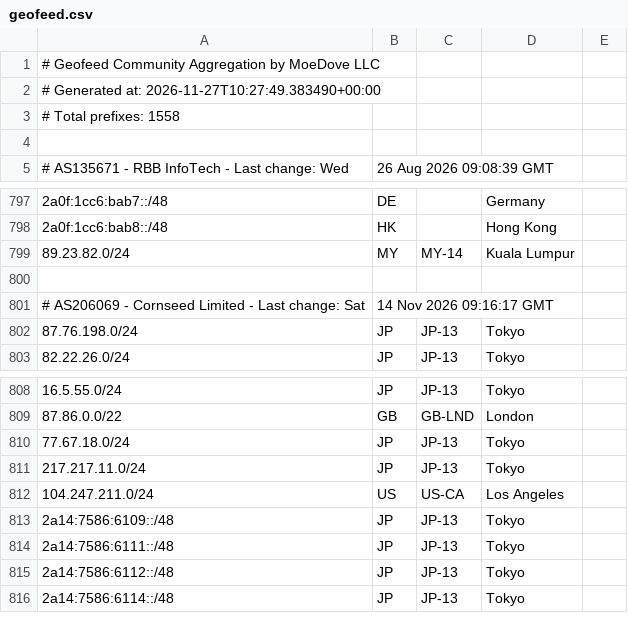
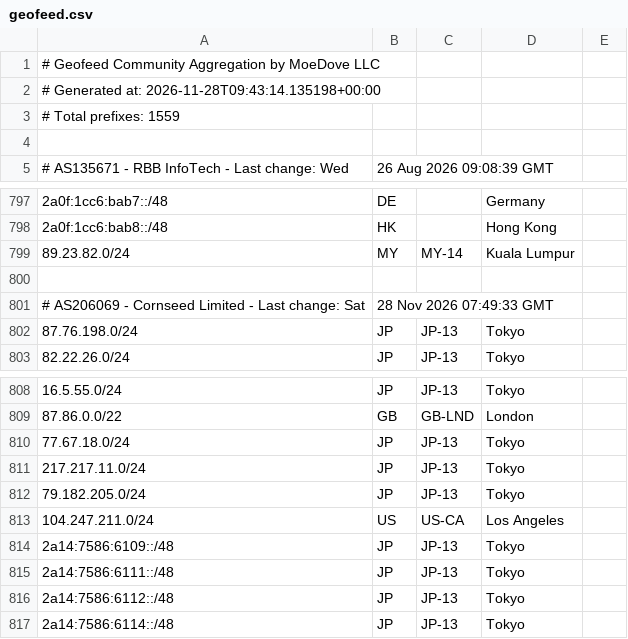
Before and after one commit to MoeDove-LLC/moegeo, a CSV file: output/geofeed.csv, drawn as a sheet; only a part is shown, gaps mark what is left out.

```diff
--- a/output/geofeed.csv
+++ b/output/geofeed.csv
@@ -1,4 +1,4 @@
 # Geofeed Community Aggregation by MoeDove LLC
-# Generated at: 2026-11-27T10:27:49.383490+00:00
-# Total prefixes: 1558
+# Generated at: 2026-11-28T09:43:14.135198+00:00
+# Total prefixes: 1559
 
@@ -800,3 +800,3 @@
 
-# AS206069 - Cornseed Limited - Last change: Sat, 14 Nov 2026 09:16:17 GMT
+# AS206069 - Cornseed Limited - Last change: Sat, 28 Nov 2026 07:49:33 GMT
 87.76.198.0/24,JP,JP-13,Tokyo,
@@ -811,2 +811,3 @@
 217.217.11.0/24,JP,JP-13,Tokyo,
+79.182.205.0/24,JP,JP-13,Tokyo,
 104.247.211.0/24,US,US-CA,Los Angeles,
```
